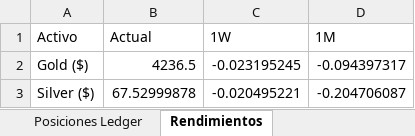
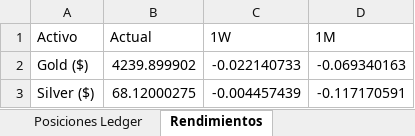
Before and after one commit to pseitler/River-Plate-Alpha, an Excel workbook: public/reporte_semanal.xlsx, sheet Rendimientos, drawn as a sheet; values as stored, in another font and other column widths than the file's, no borders; the diff names each change by its address in the sheet, - before the commit and + after, or states it on an @@ line.

Commit message:
Auto-update: Actualizacion diaria finalizada

```diff
--- a/public/reporte_semanal.xlsx (sheet Rendimientos)
+++ b/public/reporte_semanal.xlsx (sheet Rendimientos)
-B2 (Actual): 4236.5
+B2 (Actual): 4239.899902
-C2 (1W): -0.023195245
+C2 (1W): -0.022140733
-D2 (1M): -0.094397317
+D2 (1M): -0.069340163
-B3 (Actual): 67.52999878
+B3 (Actual): 68.12000275
-C3 (1W): -0.020495221
+C3 (1W): -0.004457439
-D3 (1M): -0.204706087
+D3 (1M): -0.117170591
```
Also changed, not shown: sheet Control de Riesgo, sheet Posiciones Ledger, sheet Ajuste Barbell Strategy, sheet Módulos Quant, 1 other file.
